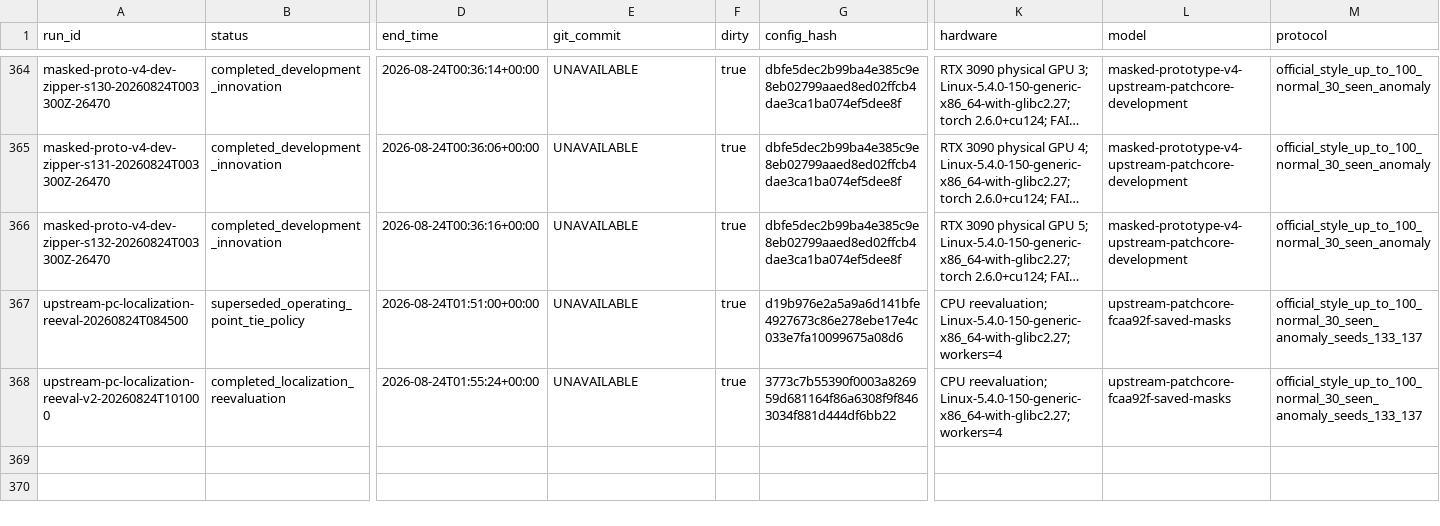
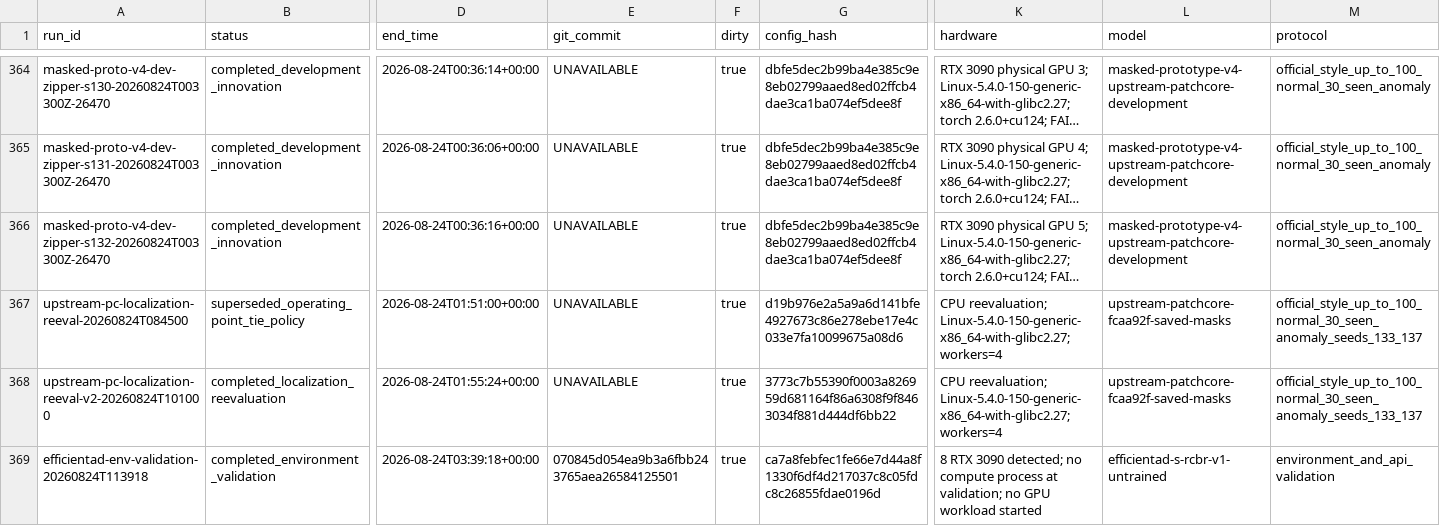
Before and after one commit to CuiMiles/EvoInspect-130, a CSV file: evidence/experiment_registry.csv, drawn as a sheet; only a part is shown, gaps mark what is left out; long unchanged cells end in …; rows hold the shown columns only; the diff names each change by its address in the sheet, - before the commit and + after, or states it on an @@ line.

```diff
--- a/evidence/experiment_registry.csv
+++ b/evidence/experiment_registry.csv
+row 369: efficientad-env-validation-20260824T113918 | completed_environment_validation | 2026-08-24T03:39:18+00:00 | 070845d054ea9b3a6fbb243765aea26584125501 | true | ca7a8febfec1fe66e7d44a8f1330f6df4d217037c8c05fdc8c26855fdae0196d | 8 RTX 3090 detected; no compute process at validation; no GPU workload started | efficientad-s-rcbr-v1-untrained | environment_and_api_validation
```
Also changed, not shown: evidence/claim_ledger.csv, 6 other files.
